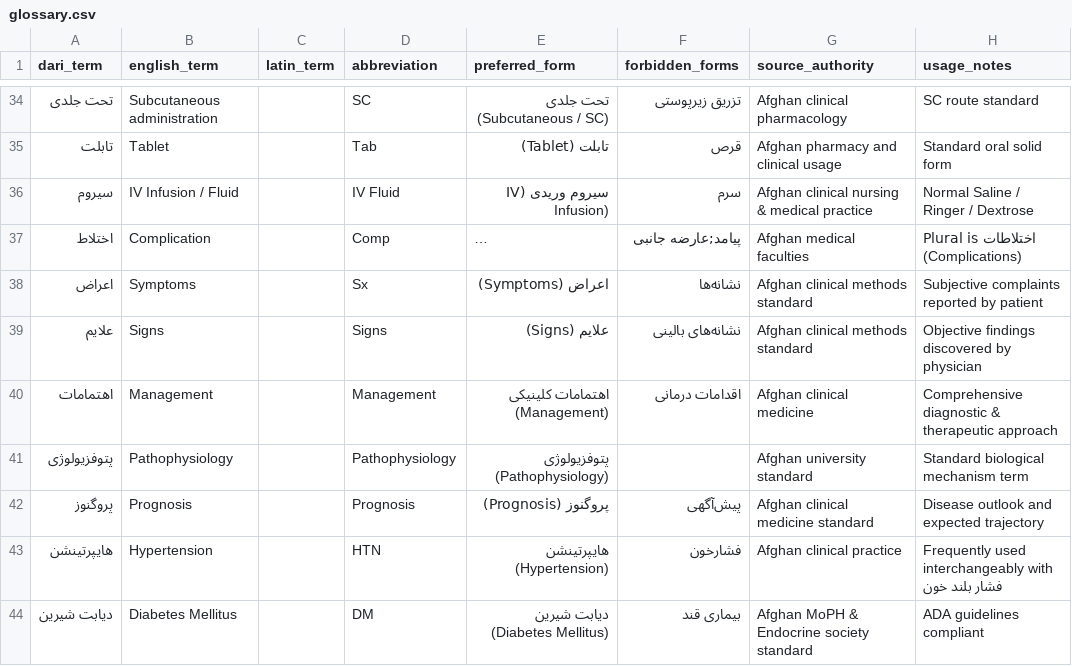
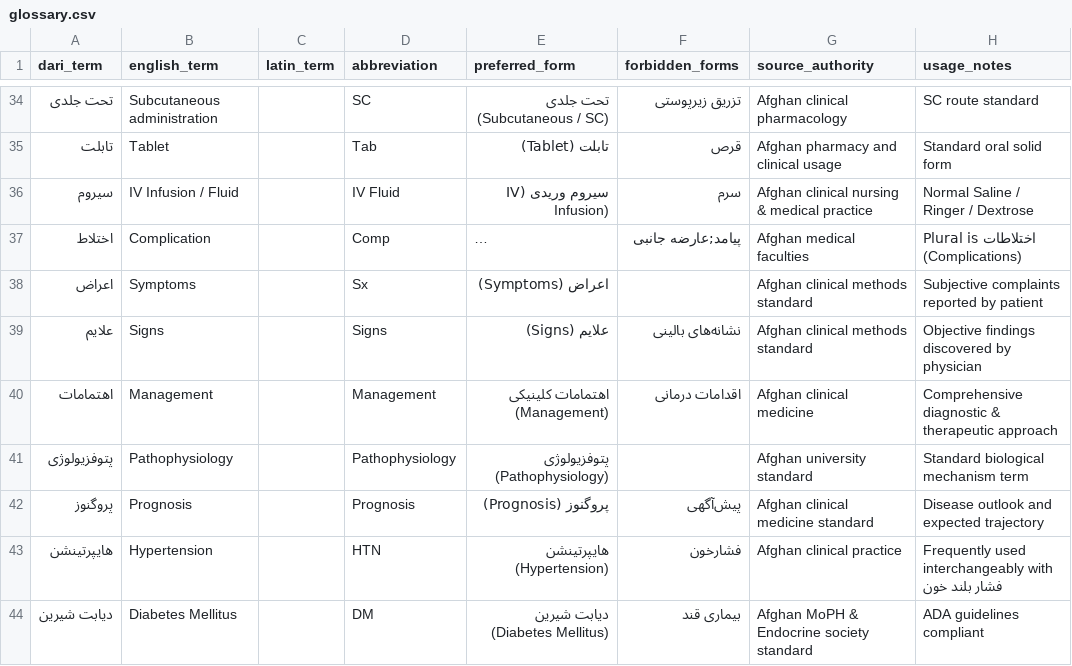
Before and after one commit to alfrotan-glitch/Books, a CSV file: medical-diagnosis-management/glossary.csv, drawn as a sheet; only a part is shown, gaps mark what is left out; long unchanged cells end in …; the diff names each change by its address in the sheet, - before the commit and + after, or states it on an @@ line.

Commit message:
STYLE-GUIDE/BLUEPRINT: merge author directive (roles, four inspiration sources, Afghan-natural language criterion, English-only-when-needed, whole-book final review); نشانه allowed
Co-authored-by: arena-agent <297053741+arena-agent@users.noreply.github.com>

```diff
--- a/medical-diagnosis-management/glossary.csv
+++ b/medical-diagnosis-management/glossary.csv
-F38 (forbidden_forms): نشانه‌ها
+F38 (forbidden_forms): (empty)
```
Also changed, not shown: 8 other files.
